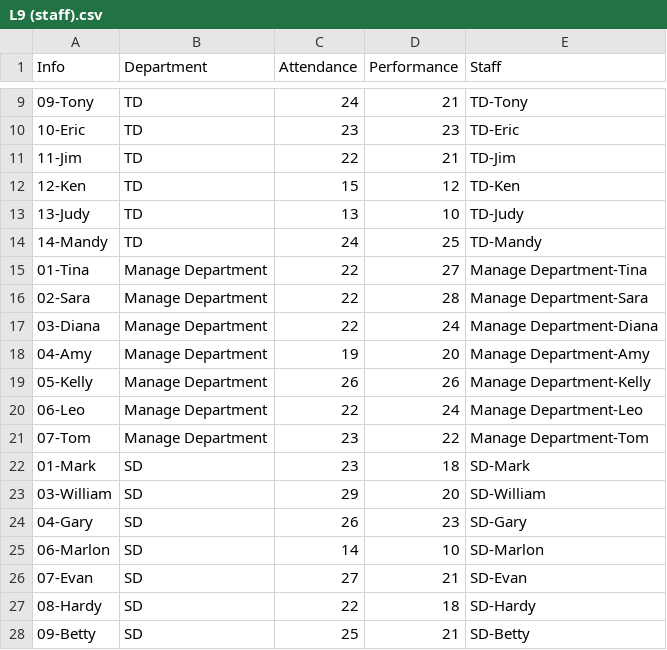
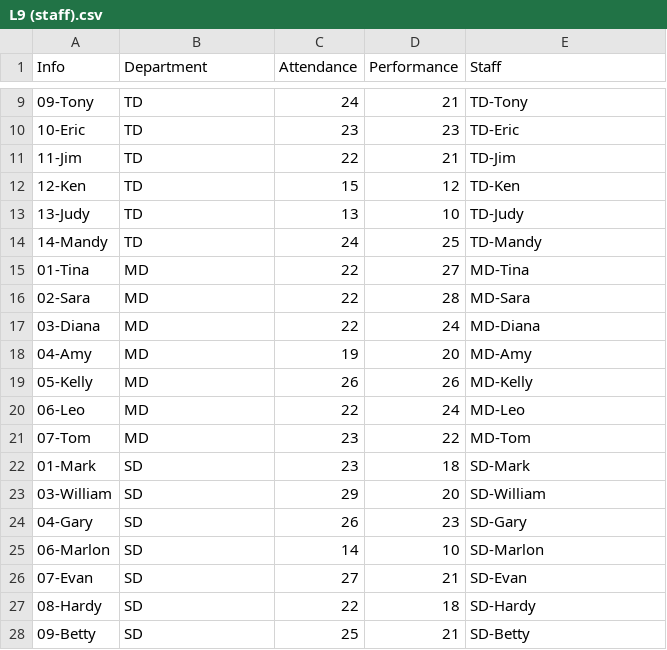
Before and after one commit to xkKevin/ChangeVis, a CSV file: frontend/public/data/case1/L9 (staff).csv, drawn as a sheet; only a part is shown, gaps mark what is left out.

Commit message:
update case1 data panel

```diff
--- a/frontend/public/data/case1/L9 (staff).csv
+++ b/frontend/public/data/case1/L9 (staff).csv
@@ -14,9 +14,9 @@ Info,Department,Attendance,Performance,Staff
 14-Mandy,TD,24,25,TD-Mandy
-01-Tina,Manage Department,22,27,Manage Department-Tina
-02-Sara,Manage Department,22,28,Manage Department-Sara
-03-Diana,Manage Department,22,24,Manage Department-Diana
-04-Amy,Manage Department,19,20,Manage Department-Amy
-05-Kelly,Manage Department,26,26,Manage Department-Kelly
-06-Leo,Manage Department,22,24,Manage Department-Leo
-07-Tom,Manage Department,23,22,Manage Department-Tom
+01-Tina,MD,22,27,MD-Tina
+02-Sara,MD,22,28,MD-Sara
+03-Diana,MD,22,24,MD-Diana
+04-Amy,MD,19,20,MD-Amy
+05-Kelly,MD,26,26,MD-Kelly
+06-Leo,MD,22,24,MD-Leo
+07-Tom,MD,23,22,MD-Tom
 01-Mark,SD,23,18,SD-Mark
```
Also changed, not shown: frontend/public/data/case1/L10 (staff).csv, frontend/public/data/case1/L11 (staff).csv, 26 other files.
